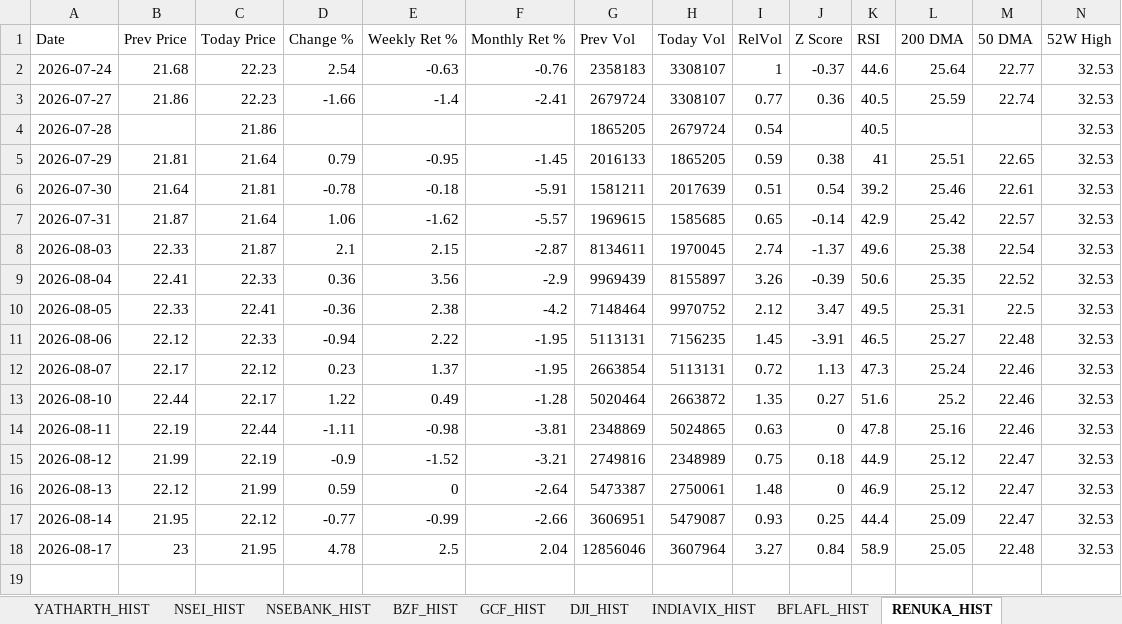
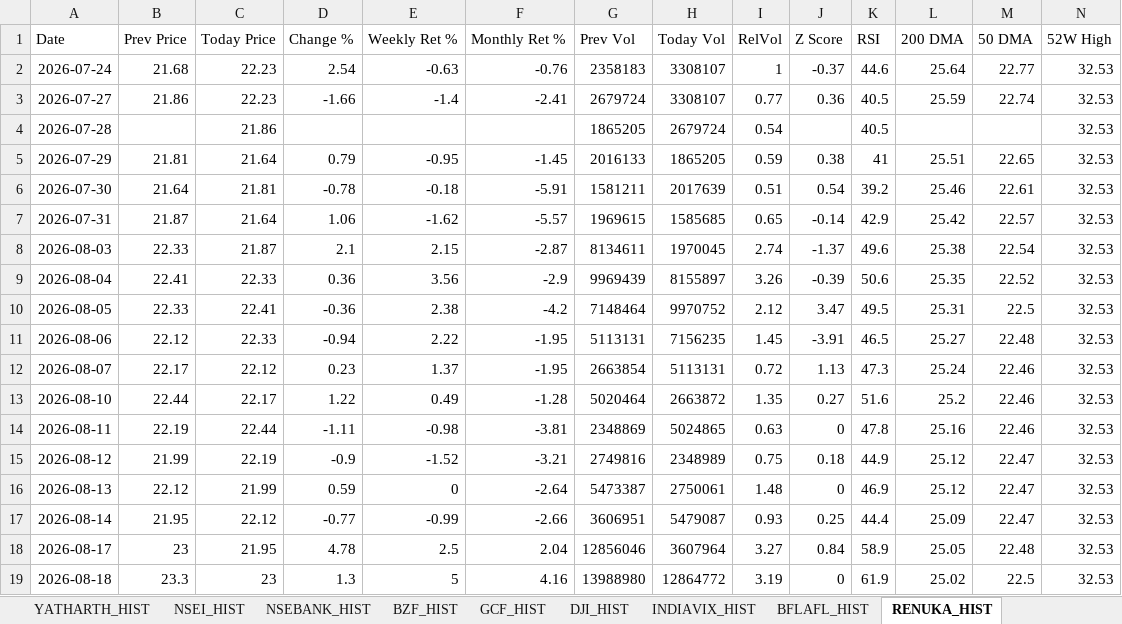
Before and after one commit to sams3011/portfolio-tracker, an Excel workbook: data/portfolio_tracker.xlsx, sheet RENUKA_HIST, drawn as a sheet; only a part is shown; values as stored, in another font and other column widths than the file's, no borders; rows hold the shown columns only; the diff names each change by its address in the sheet, - before the commit and + after, or states it on an @@ line.

```diff
--- a/data/portfolio_tracker.xlsx (sheet RENUKA_HIST)
+++ b/data/portfolio_tracker.xlsx (sheet RENUKA_HIST)
+row 19: 2026-08-18 | 23.3 | 23 | 1.3 | 5 | 4.16 | 13988980 | 12864772 | 3.19 | 0 | 61.9 | 25.02 | 22.5 | 32.53
```
Also changed, not shown: sheet Dashboard, sheet SOUTHBANK_HIST, sheet BFLAFL_HIST, sheet YATHARTH_HIST, sheet VISHWARAJ_HIST, sheet ITC_HIST, 10 more sheets, 1 other file.
